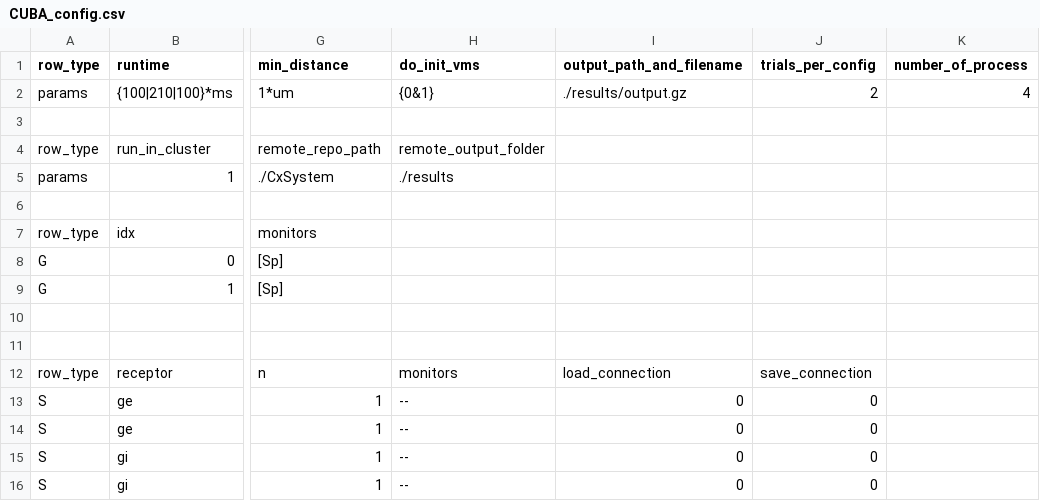
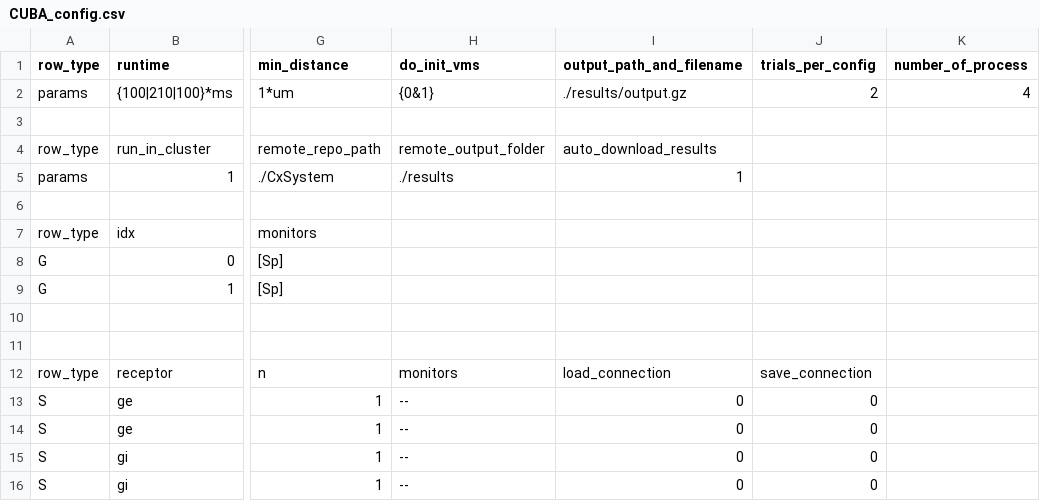
Before and after one commit to VisualNeuroscience-UH/CxSystem, a CSV file: config_files/CUBA_config.csv, drawn as a sheet; only a part is shown, gaps mark what is left out; the diff names each change by its address in the sheet, - before the commit and + after, or states it on an @@ line.

```diff
--- a/config_files/CUBA_config.csv
+++ b/config_files/CUBA_config.csv
-I4 (output_path_and_filename): (empty)
+I4 (output_path_and_filename): auto_download_results
-I5 (output_path_and_filename): (empty)
+I5 (output_path_and_filename): 1
```
Also changed, not shown: 2 other files.
